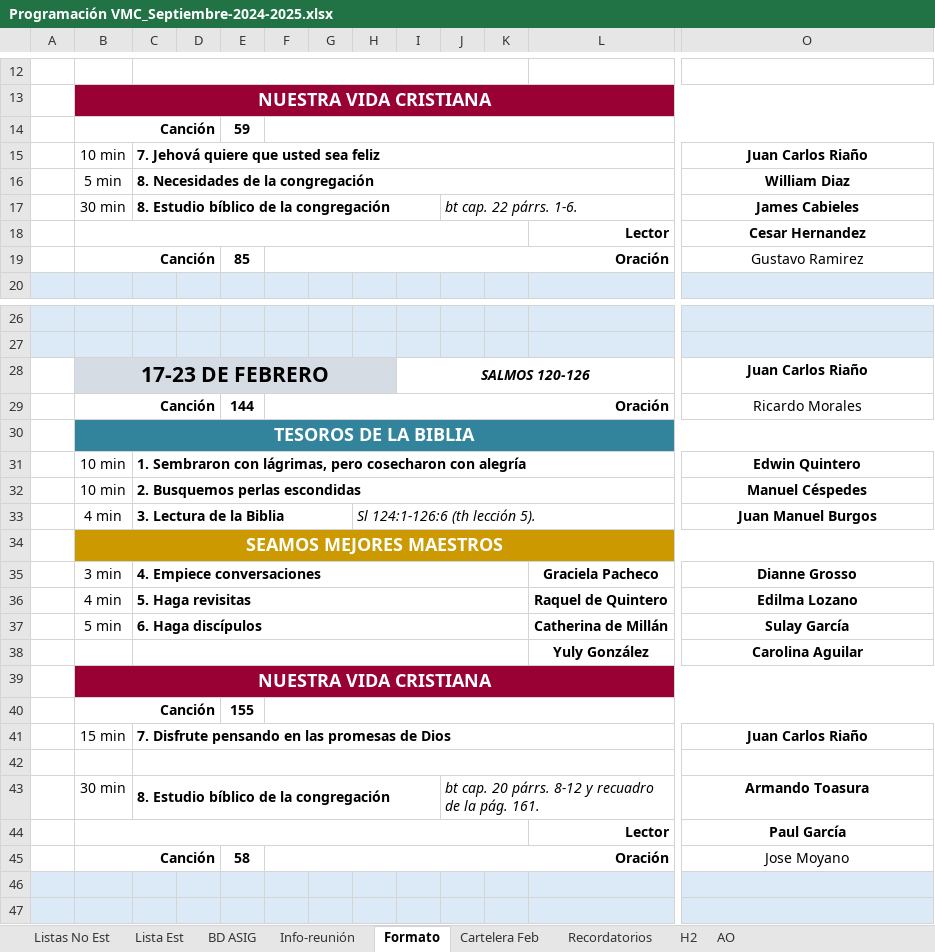
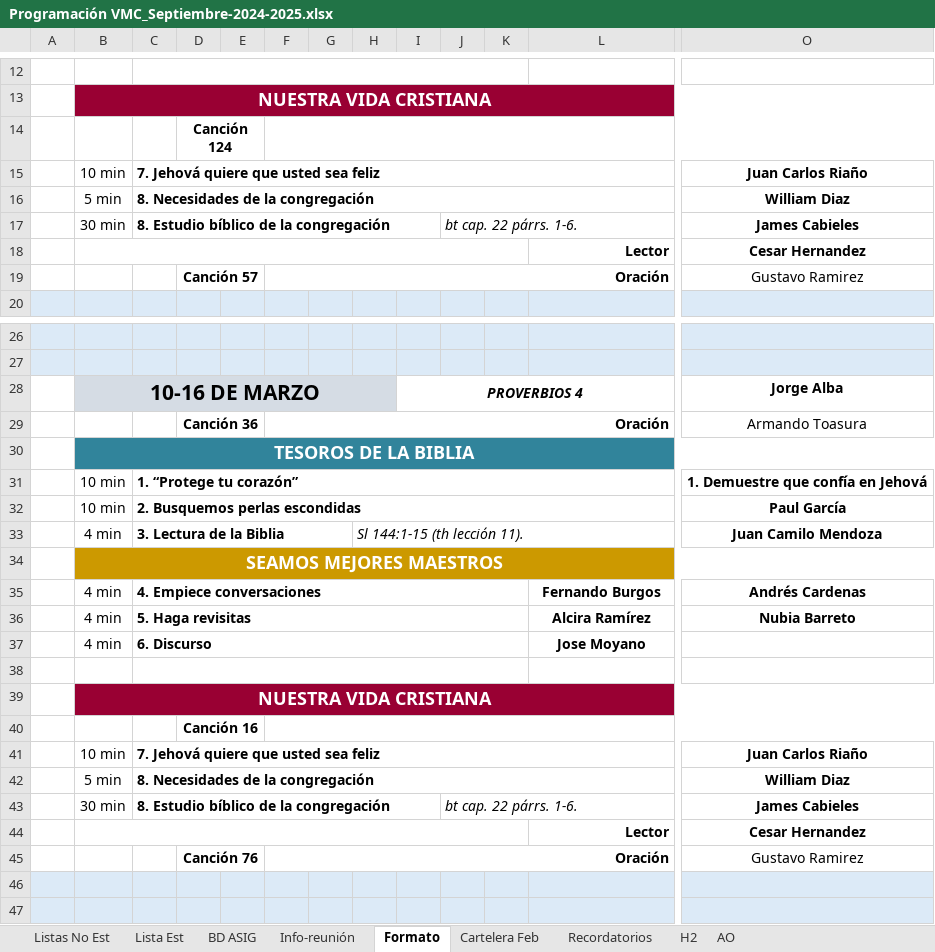
Before and after one commit to LeoQuintero/programador-VMC, an Excel workbook: Programación VMC_Septiembre-2024-2025.xlsx, sheet Formato, drawn as a sheet; only a part is shown, gaps mark what is left out; values as stored, in another font and other column widths than the file's, no borders; removed rows and columns are numbered as before the commit, all else as after; rows hold the shown columns only; the diff covers the shown part only; the diff names each change by its address in the sheet, - before the commit and + after, or states it on an @@ line.

```diff
--- a/Programación VMC_Septiembre-2024-2025.xlsx (sheet Formato)
+++ b/Programación VMC_Septiembre-2024-2025.xlsx (sheet Formato)
+column D, rows 14-19: Canción 124 |  |  |  |  | Canción 57; row 40: Canción 16
-column E, rows 14-19: 59 |  |  |  |  | 85
-B14: Canción
+B14: (empty)
-B14:D14 merged
-B19: Canción
+B19: (empty)
-B19:D19 merged
-row 28:  | 17-23 DE FEBRERO |  |  |  |  |  |  | SALMOS 120-126 |  |  |  | Juan Carlos Riaño
-row 29:  | Canción |  |  | 144 | Oración |  |  |  |  |  |  | Ricardo Morales
+row 28:  | 10-16 DE MARZO |  |  |  |  |  |  | PROVERBIOS 4 |  |  |  | Jorge Alba
+row 29:  |  |  | Canción 36 |  | Oración |  |  |  |  |  |  | Armando Toasura
-row 31:  | 10 min | 1. Sembraron con lágrimas, pero cosecharon con alegría |  |  |  |  |  |  |  |  |  | Edwin Quintero
+row 31:  | 10 min | 1. “Protege tu corazón” |  |  |  |  |  |  |  |  |  | 1. Demuestre que confía en Jehová
-O32: Manuel Céspedes
+O32: Paul García
-H33: Sl 124:1-126:6 (th lección 5).
+H33: Sl 144:1-15 (th lección 11).
-O33: Juan Manuel Burgos
+O33: Juan Camilo Mendoza
-row 35:  | 3 min | 4. Empiece conversaciones |  |  |  |  |  |  |  |  | Graciela Pacheco | Dianne Grosso
+row 35:  | 4 min | 4. Empiece conversaciones |  |  |  |  |  |  |  |  | Fernando Burgos | Andrés Cardenas
-L36: Raquel de Quintero
+L36: Alcira Ramírez
-O36: Edilma Lozano
+O36: Nubia Barreto
-row 37:  | 5 min | 6. Haga discípulos |  |  |  |  |  |  |  |  | Catherina de Millán | Sulay García
+row 37:  | 4 min | 6. Discurso |  |  |  |  |  |  |  |  | Jose Moyano
-row 38:  |  |  |  |  |  |  |  |  |  |  | Yuly González | Carolina Aguilar
+row 38: (empty)
-row 40:  | Canción |  |  | 155
-row 41:  | 15 min | 7. Disfrute pensando en las promesas de Dios |  |  |  |  |  |  |  |  |  | Juan Carlos Riaño
-C42:N42 merged
+F40:O40 merged
+row 41:  | 10 min | 7. Jehová quiere que usted sea feliz |  |  |  |  |  |  |  |  |  | Juan Carlos Riaño
+row 42:  | 5 min | 8. Necesidades de la congregación |  |  |  |  |  |  |  |  |  | William Diaz
-J43: bt cap. 20 párrs. 8-12 y recuadro de la pág. 161.
+J43: bt cap. 22 párrs. 1-6.
-O43: Armando Toasura
+O43: James Cabieles
-O44: Paul García
+O44: Cesar Hernandez
-row 45:  | Canción |  |  | 58 | Oración |  |  |  |  |  |  | Jose Moyano
+row 45:  |  |  | Canción 76 |  | Oración |  |  |  |  |  |  | Gustavo Ramirez
```
Also changed, not shown: 41 added rows, 15 removed rows, 24 edited cells, cell formats and merged cells elsewhere in this sheet, sheet Listas No Est, charts or pictures, 1 other file.
